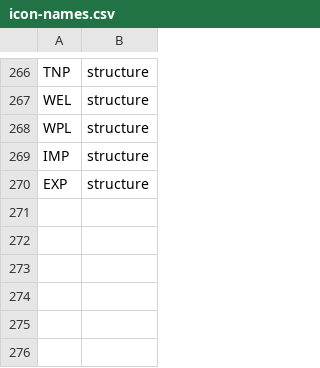
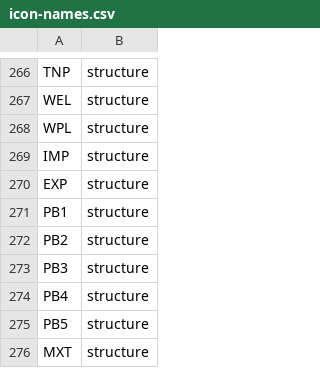
Before and after one commit to abregado/pu-supply-chain, a CSV file: graphics/icon-names.csv, drawn as a sheet; only a part is shown, gaps mark what is left out.

```diff
--- a/graphics/icon-names.csv
+++ b/graphics/icon-names.csv
@@ -270 +270,7 @@ IMP,structure
 EXP,structure
+PB1,structure
+PB2,structure
+PB3,structure
+PB4,structure
+PB5,structure
+MXT,structure
```
Also changed, not shown: 3 other files.
